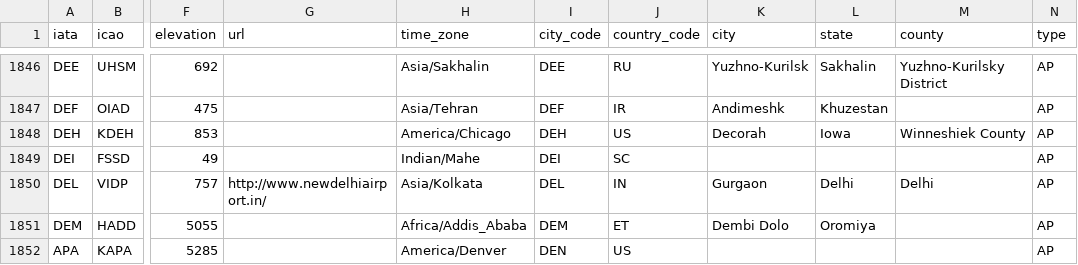
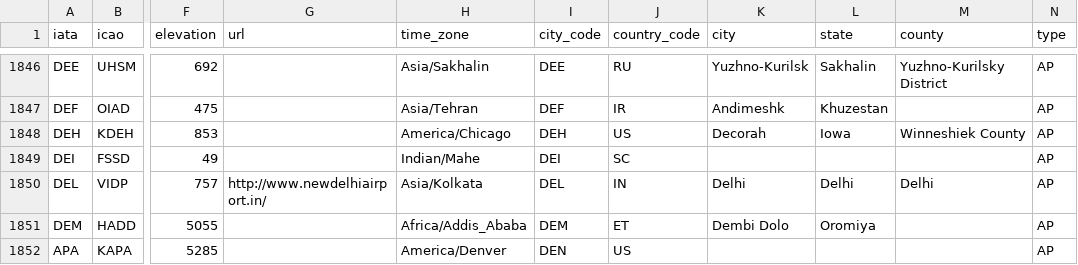
Before and after one commit to rituraj49/travel-api, a CSV file: src/main/resources/data/airports.csv, drawn as a sheet; only a part is shown, gaps mark what is left out; the diff names each change by its address in the sheet, - before the commit and + after, or states it on an @@ line.

Commit message:
location search in lucene delhi no match bug fix

```diff
--- a/src/main/resources/data/airports.csv
+++ b/src/main/resources/data/airports.csv
-K1850 (city): Gurgaon
+K1850 (city): Delhi
```
Also changed, not shown: 3 other files.
